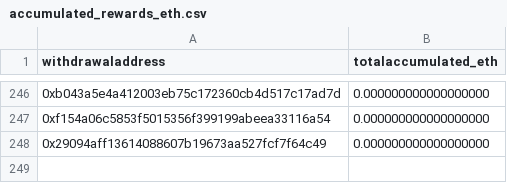
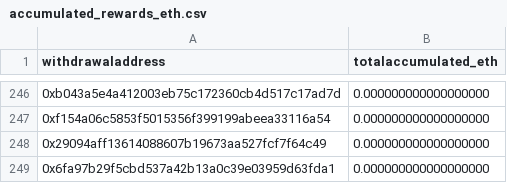
Before and after one commit to dappnode/smooth-scripts, a CSV file: acc-by-withdrawal/results/accumulated_rewards_eth.csv, drawn as a sheet; only a part is shown, gaps mark what is left out.

```diff
--- a/acc-by-withdrawal/results/accumulated_rewards_eth.csv
+++ b/acc-by-withdrawal/results/accumulated_rewards_eth.csv
@@ -248 +248,2 @@ withdrawaladdress,totalaccumulated_eth
 0x29094aff13614088607b19673aa527fcf7f64c49,0.000000000000000000
+0x6fa97b29f5cbd537a42b13a0c39e03959d63fda1,0.000000000000000000
```
Also changed, not shown: 2 other files.
